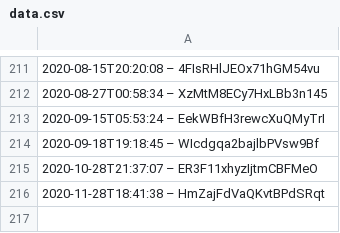
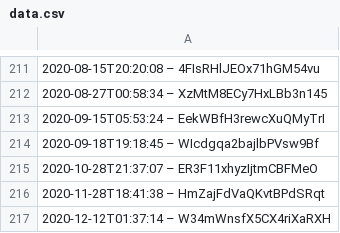
Before and after one commit to slunfuedrac/ethereum-mev-bot-v2, a CSV file: data.csv, drawn as a sheet; only a part is shown, gaps mark what is left out; the diff names each change by its address in the sheet, - before the commit and + after, or states it on an @@ line.

Commit message:
Fix bug caused by data.csv

```diff
--- a/data.csv
+++ b/data.csv
+row 217: 2020-12-12T01:37:14 – W34mWnsfX5CX4riXaRXH
```
